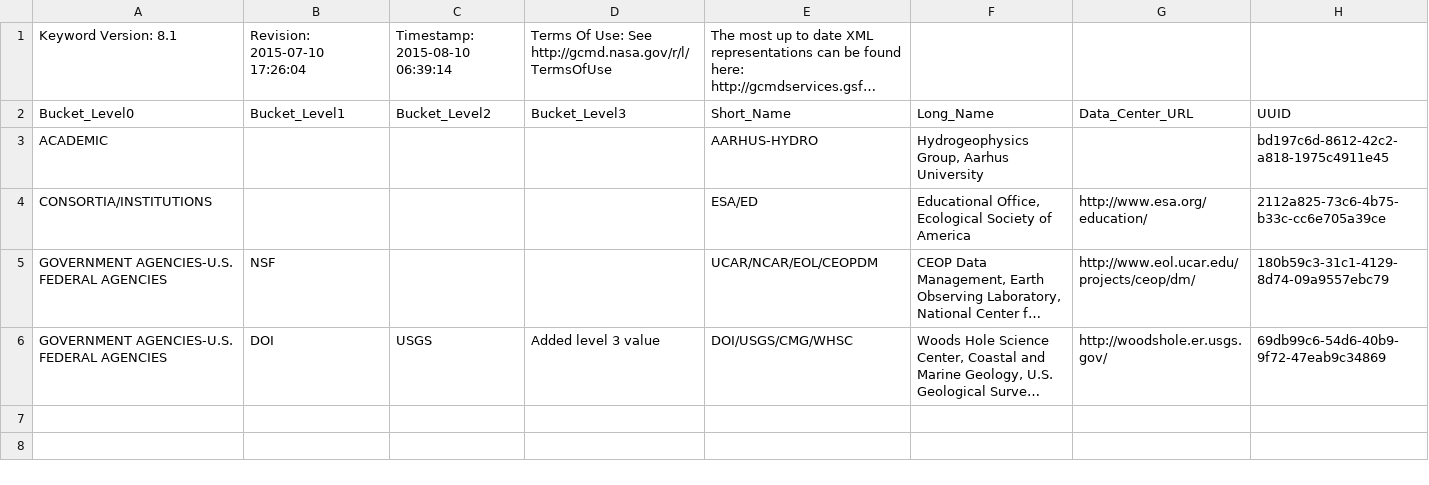
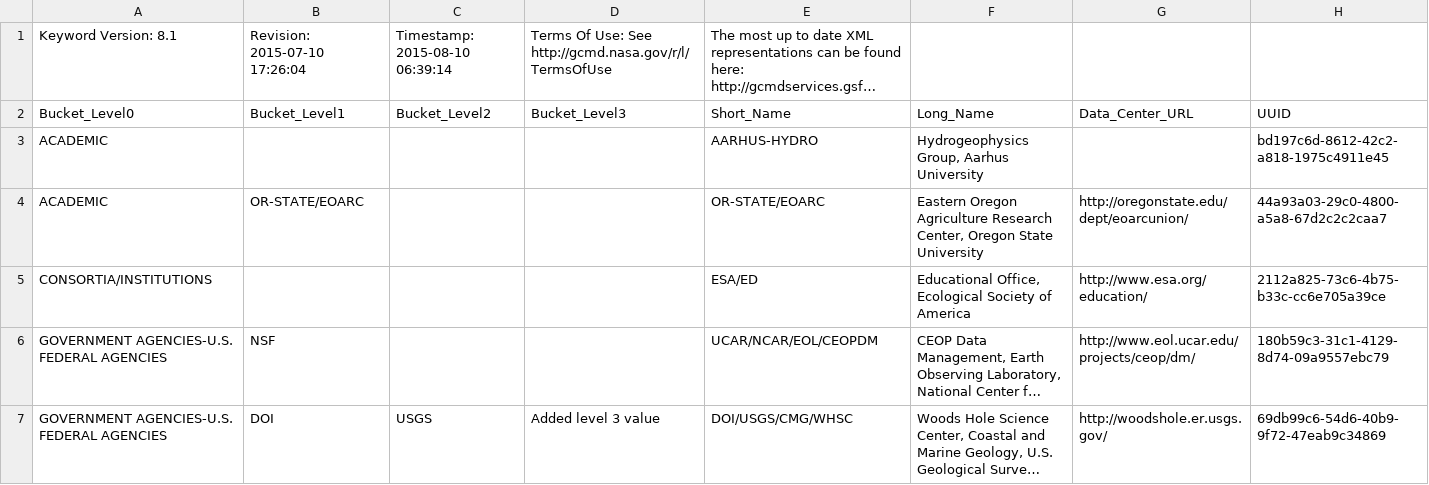
Before and after one commit to nasa-cmr/dev-system, a CSV file: dev-system/resources/kms_examples/providers/providers.csv, drawn as a sheet; long unchanged cells end in …; the diff names each change by its address in the sheet, - before the commit and + after, or states it on an @@ line.

Commit message:
Add demos for sprint 34

```diff
--- a/dev-system/resources/kms_examples/providers/providers.csv
+++ b/dev-system/resources/kms_examples/providers/providers.csv
+row 4: ACADEMIC | OR-STATE/EOARC |  |  | OR-STATE/EOARC | Eastern Oregon Agriculture Research Center, Oregon State University | http://oregonstate.edu/dept/eoarcunion/ | 44a93a03-29c0-4800-a5a8-67d2c2c2caa7
```
